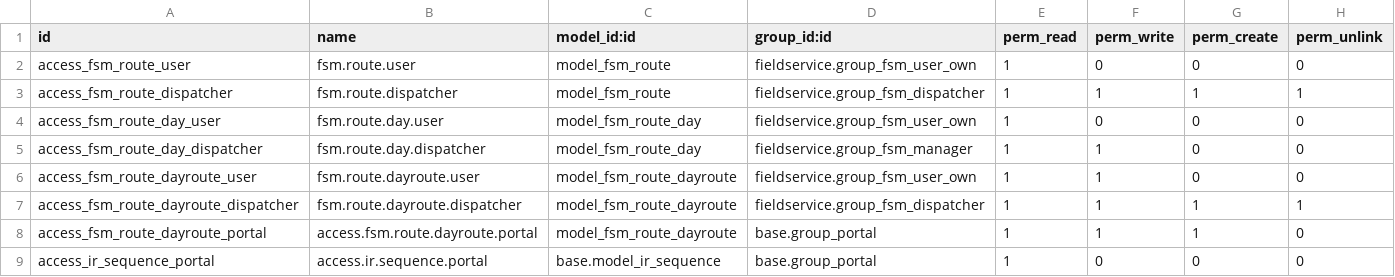
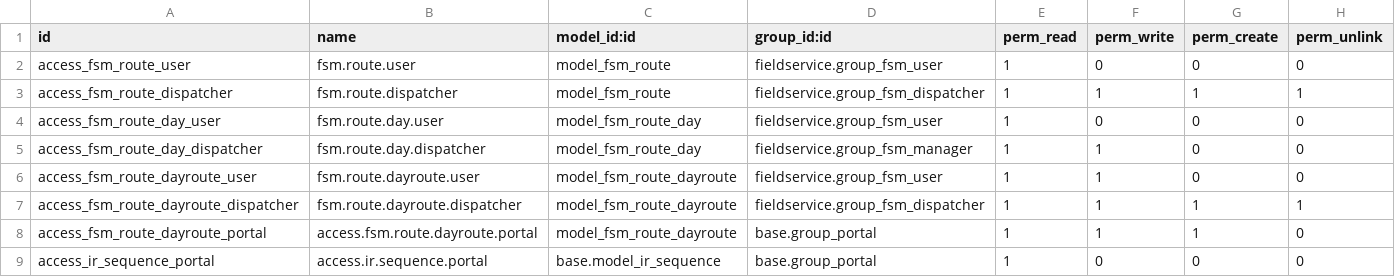
Before and after one commit to LorenzoC0/field-service, a CSV file: fieldservice_route/security/ir.model.access.csv, drawn as a sheet.

```diff
--- a/fieldservice_route/security/ir.model.access.csv
+++ b/fieldservice_route/security/ir.model.access.csv
@@ -1,7 +1,7 @@
 id,name,model_id:id,group_id:id,perm_read,perm_write,perm_create,perm_unlink
-access_fsm_route_user,fsm.route.user,model_fsm_route,fieldservice.group_fsm_user_own,1,0,0,0
+access_fsm_route_user,fsm.route.user,model_fsm_route,fieldservice.group_fsm_user,1,0,0,0
 access_fsm_route_dispatcher,fsm.route.dispatcher,model_fsm_route,fieldservice.group_fsm_dispatcher,1,1,1,1
-access_fsm_route_day_user,fsm.route.day.user,model_fsm_route_day,fieldservice.group_fsm_user_own,1,0,0,0
+access_fsm_route_day_user,fsm.route.day.user,model_fsm_route_day,fieldservice.group_fsm_user,1,0,0,0
 access_fsm_route_day_dispatcher,fsm.route.day.dispatcher,model_fsm_route_day,fieldservice.group_fsm_manager,1,1,0,0
-access_fsm_route_dayroute_user,fsm.route.dayroute.user,model_fsm_route_dayroute,fieldservice.group_fsm_user_own,1,1,0,0
+access_fsm_route_dayroute_user,fsm.route.dayroute.user,model_fsm_route_dayroute,fieldservice.group_fsm_user,1,1,0,0
 access_fsm_route_dayroute_dispatcher,fsm.route.dayroute.dispatcher,model_fsm_route_dayroute,fieldservice.group_fsm_dispatcher,1,1,1,1
```
Also changed, not shown: 23 other files.
